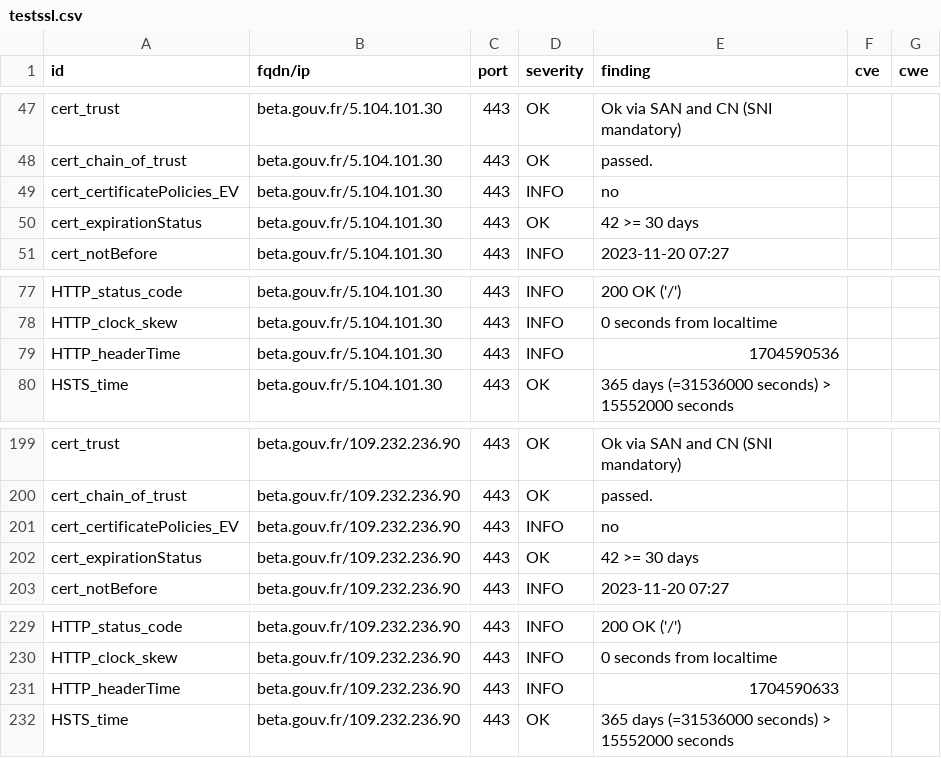
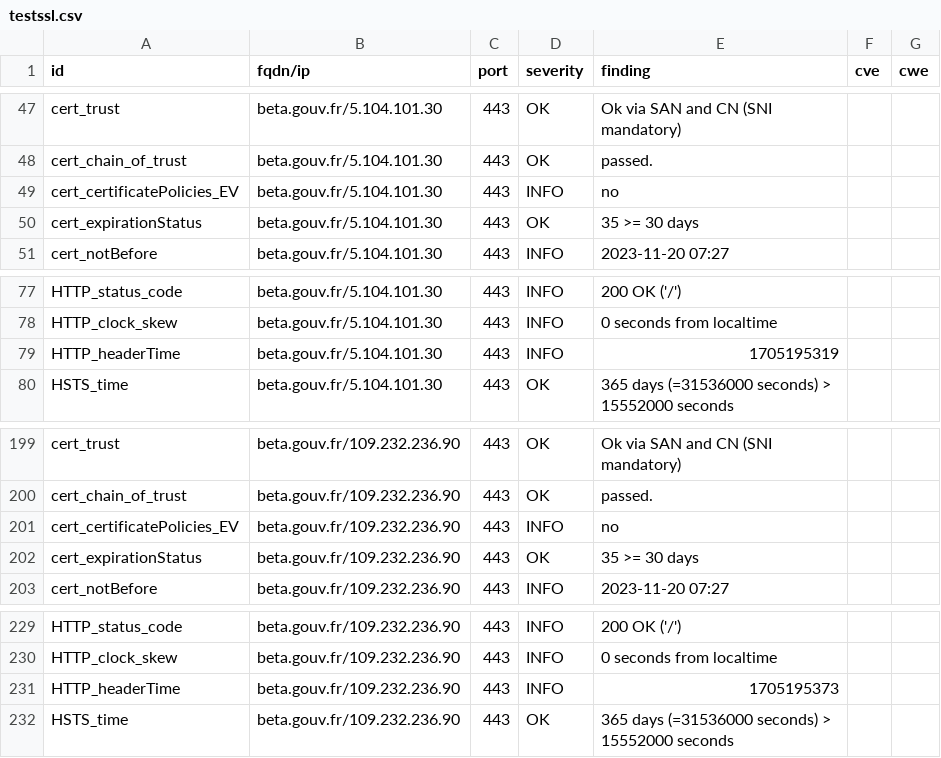
Before and after one commit to MariaSoto/dashdash, a CSV file: results/aHR0cHM6Ly9iZXRhLmdvdXYuZnI=/testssl.csv, drawn as a sheet; only a part is shown, gaps mark what is left out.

```diff
--- a/results/aHR0cHM6Ly9iZXRhLmdvdXYuZnI=/testssl.csv
+++ b/results/aHR0cHM6Ly9iZXRhLmdvdXYuZnI=/testssl.csv
@@ -49,3 +49,3 @@
 "cert_certificatePolicies_EV","beta.gouv.fr/5.104.101.30","443","INFO","no","",""
-"cert_expirationStatus","beta.gouv.fr/5.104.101.30","443","OK","42 >= 30 days","",""
+"cert_expirationStatus","beta.gouv.fr/5.104.101.30","443","OK","35 >= 30 days","",""
 "cert_notBefore","beta.gouv.fr/5.104.101.30","443","INFO","2023-11-20 07:27","",""
@@ -78,3 +78,3 @@
 "HTTP_clock_skew","beta.gouv.fr/5.104.101.30","443","INFO","0 seconds from localtime","",""
-"HTTP_headerTime","beta.gouv.fr/5.104.101.30","443","INFO","1704590536","",""
+"HTTP_headerTime","beta.gouv.fr/5.104.101.30","443","INFO","1705195319","",""
 "HSTS_time","beta.gouv.fr/5.104.101.30","443","OK","365 days (=31536000 seconds) > 15552000 seconds","",""
@@ -201,3 +201,3 @@
 "cert_certificatePolicies_EV","beta.gouv.fr/109.232.236.90","443","INFO","no","",""
-"cert_expirationStatus","beta.gouv.fr/109.232.236.90","443","OK","42 >= 30 days","",""
+"cert_expirationStatus","beta.gouv.fr/109.232.236.90","443","OK","35 >= 30 days","",""
 "cert_notBefore","beta.gouv.fr/109.232.236.90","443","INFO","2023-11-20 07:27","",""
@@ -230,3 +230,3 @@
 "HTTP_clock_skew","beta.gouv.fr/109.232.236.90","443","INFO","0 seconds from localtime","",""
-"HTTP_headerTime","beta.gouv.fr/109.232.236.90","443","INFO","1704590633","",""
+"HTTP_headerTime","beta.gouv.fr/109.232.236.90","443","INFO","1705195373","",""
 "HSTS_time","beta.gouv.fr/109.232.236.90","443","OK","365 days (=31536000 seconds) > 15552000 seconds","",""
```
Also changed, not shown: 11 other files.
